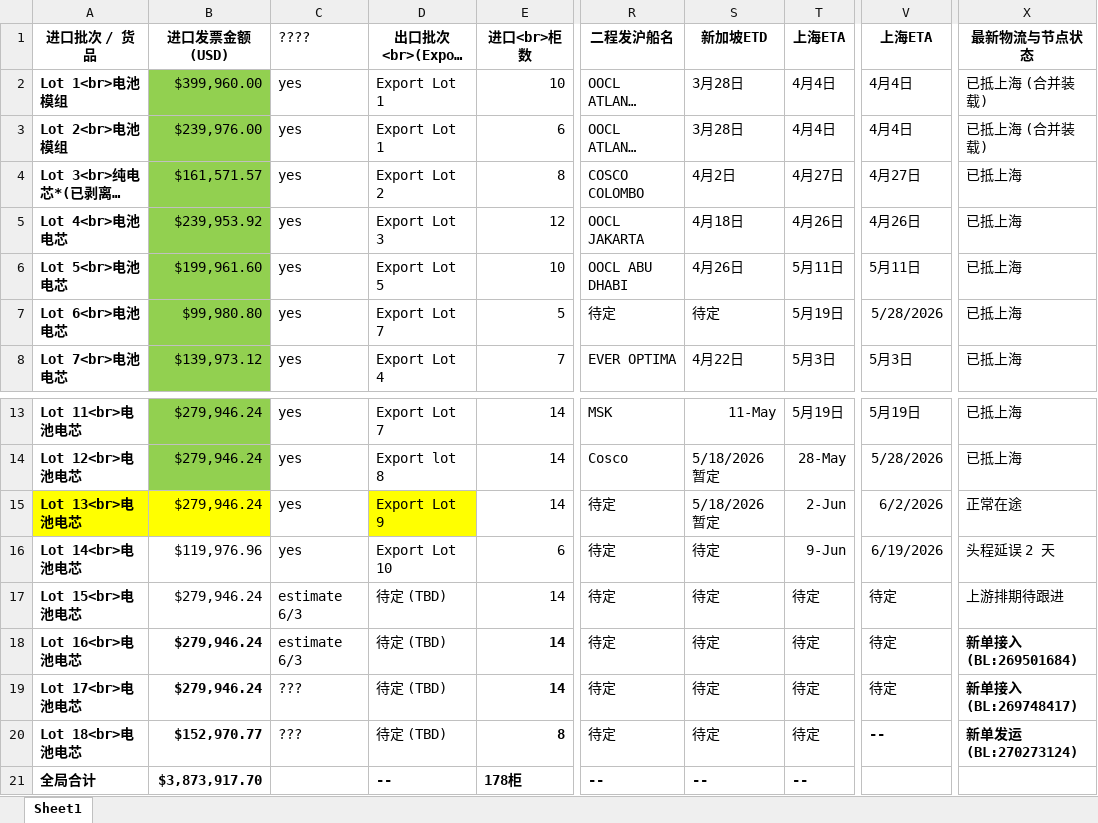
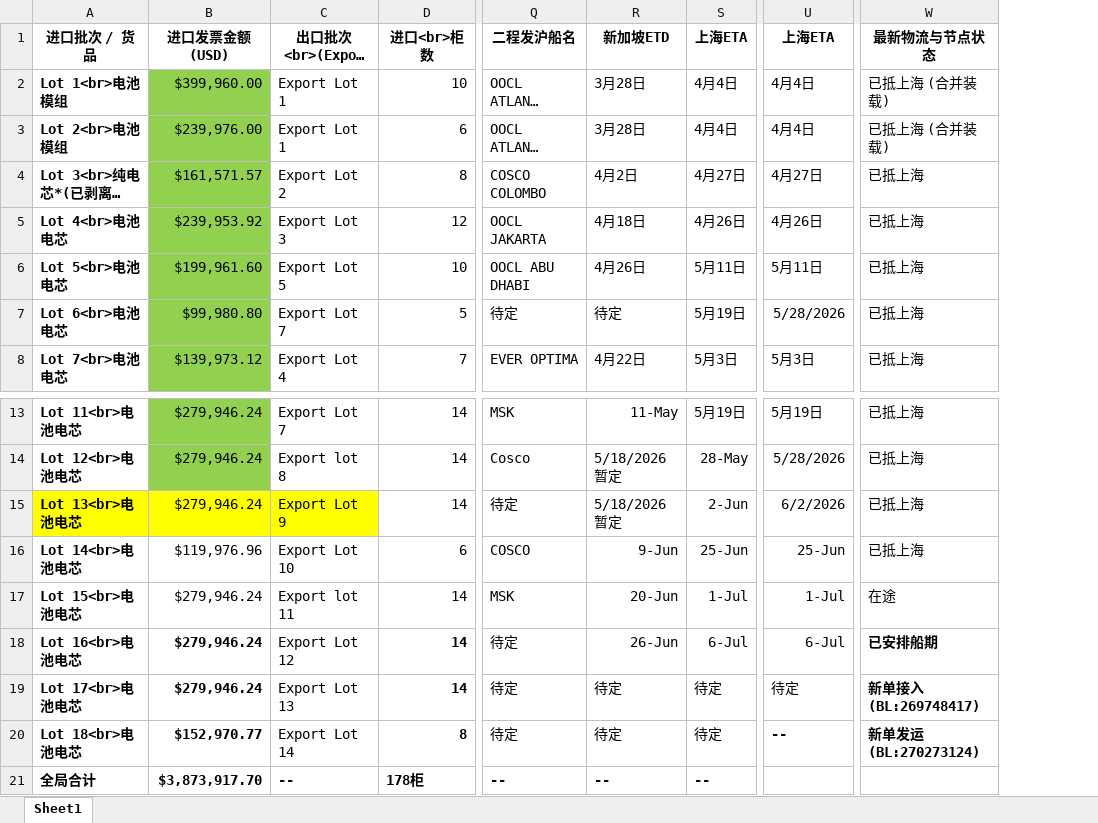
Before and after one commit to canleolu-cell/sin-project-dashboard, an Excel workbook: data/lot-details.xlsx, sheet Sheet1, drawn as a sheet; only a part is shown, gaps mark what is left out; long unchanged cells end in …; values as stored, in another font and other column widths than the file's, no borders; removed rows and columns are numbered as before the commit, all else as after; the diff names each change by its address in the sheet, - before the commit and + after, or states it on an @@ line.

```diff
--- a/data/lot-details.xlsx (sheet Sheet1)
+++ b/data/lot-details.xlsx (sheet Sheet1)
-column C (????), rows 2-8: all yes; rows 13-20: yes | yes | yes | yes | estimate 6/3 | estimate 6/3 | ??? | ???
-W15 (最新物流与节点状态): 正常在途
+W15 (最新物流与节点状态): 已抵上海
-Q16 (二程发沪船名): 待定
+Q16 (二程发沪船名): COSCO
-R16 (新加坡ETD): 待定
+R16 (新加坡ETD): 9-Jun
-S16 (上海ETA): 9-Jun
+S16 (上海ETA): 25-Jun
-U16 (上海ETA): 6/19/2026
+U16 (上海ETA): 25-Jun
-W16 (最新物流与节点状态): 头程延误 2 天
+W16 (最新物流与节点状态): 已抵上海
-C17 (出口批次<br>(Export Lot)): 待定 (TBD)
+C17 (出口批次<br>(Export Lot)): Export lot 11
-Q17 (二程发沪船名): 待定
+Q17 (二程发沪船名): MSK
-R17 (新加坡ETD): 待定
+R17 (新加坡ETD): 20-Jun
-S17 (上海ETA): 待定
+S17 (上海ETA): 1-Jul
-U17 (上海ETA): 待定
+U17 (上海ETA): 1-Jul
-W17 (最新物流与节点状态): 上游排期待跟进
+W17 (最新物流与节点状态): 在途
-C18 (出口批次<br>(Export Lot)): 待定 (TBD)
+C18 (出口批次<br>(Export Lot)): Export Lot 12
-R18 (新加坡ETD): 待定
+R18 (新加坡ETD): 26-Jun
-S18 (上海ETA): 待定
+S18 (上海ETA): 6-Jul
-U18 (上海ETA): 待定
+U18 (上海ETA): 6-Jul
-W18 (最新物流与节点状态): 新单接入(BL:269501684)
+W18 (最新物流与节点状态): 已安排船期
-C19 (出口批次<br>(Export Lot)): 待定 (TBD)
+C19 (出口批次<br>(Export Lot)): Export Lot 13
-C20 (出口批次<br>(Export Lot)): 待定 (TBD)
+C20 (出口批次<br>(Export Lot)): Export Lot 14
```
Also changed, not shown: 1 other file.
